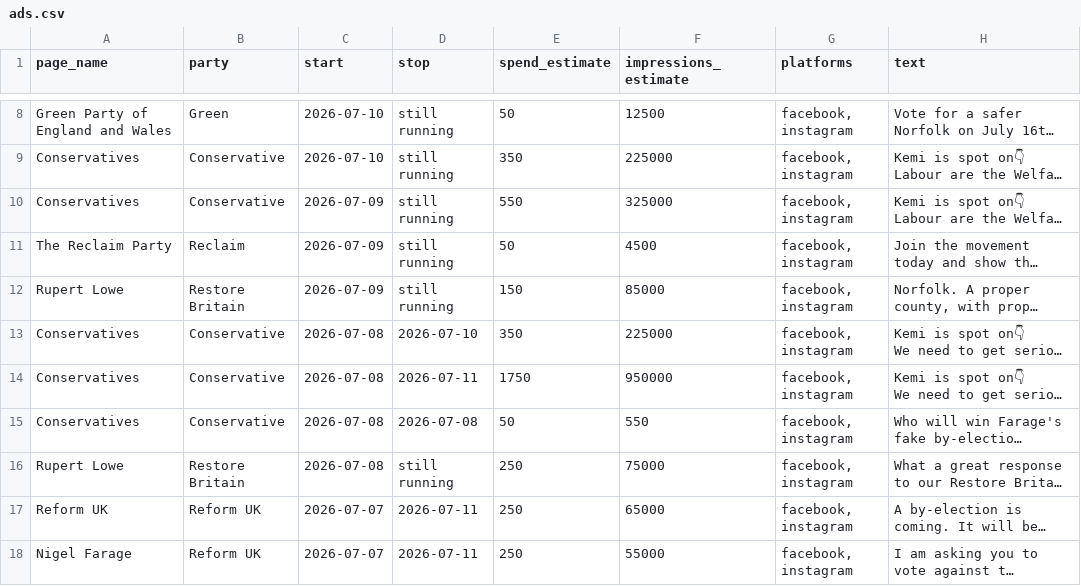
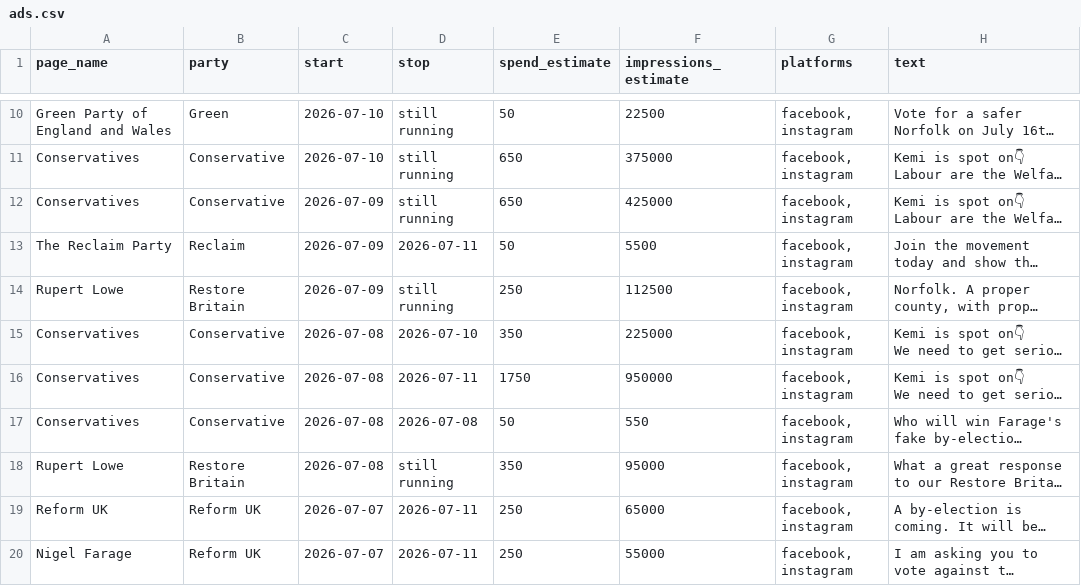
Before and after one commit to BeckyFLT/political-ads, a CSV file: data/ads.csv, drawn as a sheet; only a part is shown, gaps mark what is left out; long unchanged cells end in …; addresses are those after the commit; the diff covers the shown part only; the diff names each change by its address in the sheet, - before the commit and + after, or states it on an @@ line.

```diff
--- a/data/ads.csv
+++ b/data/ads.csv
-F10 (impressions_estimate): 12500
+F10 (impressions_estimate): 22500
-E11 (spend_estimate): 350
+E11 (spend_estimate): 650
-F11 (impressions_estimate): 225000
+F11 (impressions_estimate): 375000
-E12 (spend_estimate): 550
+E12 (spend_estimate): 650
-F12 (impressions_estimate): 325000
+F12 (impressions_estimate): 425000
-D13 (stop): still running
+D13 (stop): 2026-07-11
-F13 (impressions_estimate): 4500
+F13 (impressions_estimate): 5500
-E14 (spend_estimate): 150
+E14 (spend_estimate): 250
-F14 (impressions_estimate): 85000
+F14 (impressions_estimate): 112500
-E18 (spend_estimate): 250
+E18 (spend_estimate): 350
-F18 (impressions_estimate): 75000
+F18 (impressions_estimate): 95000
```
Also changed, not shown: 2 added rows and 30 edited cells elsewhere in this file, 2 other files.
